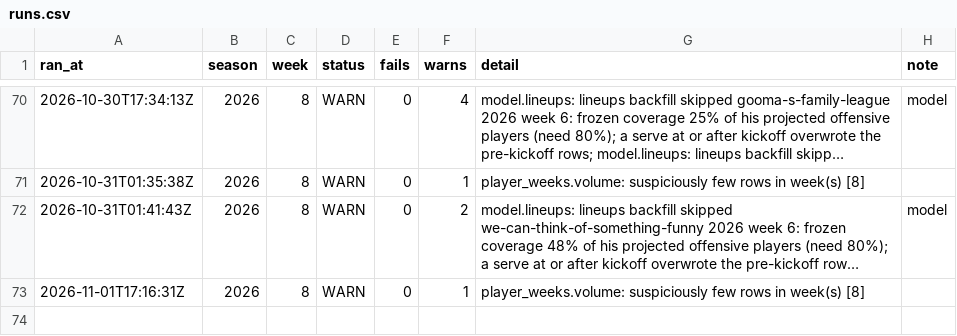
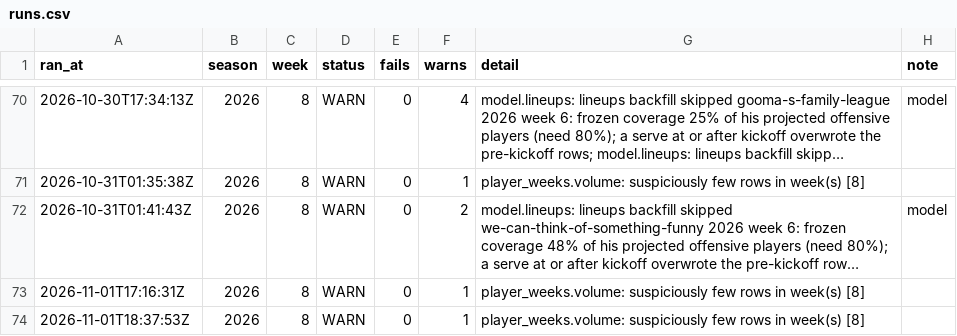
Before and after one commit to jjgreggjr/fantasy-tracker, a CSV file: logs/runs.csv, drawn as a sheet; only a part is shown, gaps mark what is left out; long unchanged cells end in …; the diff names each change by its address in the sheet, - before the commit and + after, or states it on an @@ line.

```diff
--- a/logs/runs.csv
+++ b/logs/runs.csv
+row 74: 2026-11-01T18:37:53Z | 2026 | 8 | WARN | 0 | 1 | player_weeks.volume: suspiciously few rows in week(s) [8]
```
Also changed, not shown: data/lineups_optimal.csv, data/schedule.csv, 33 other files.
